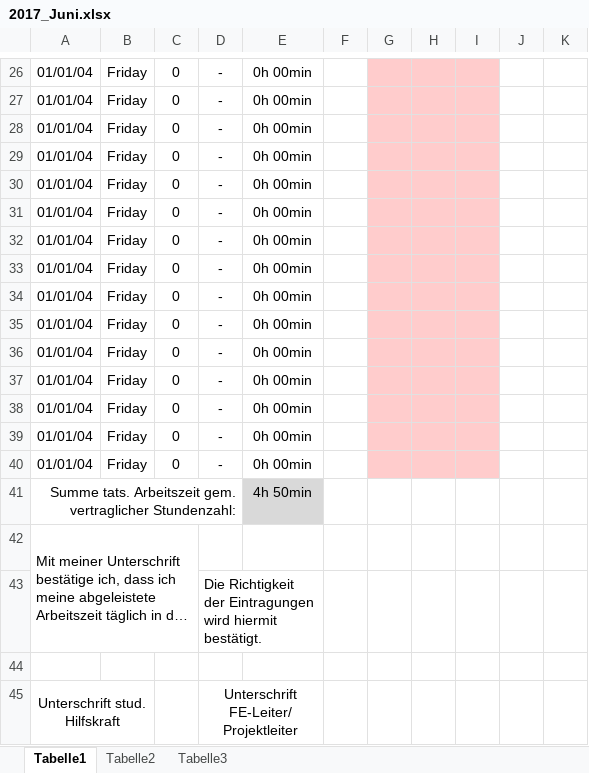
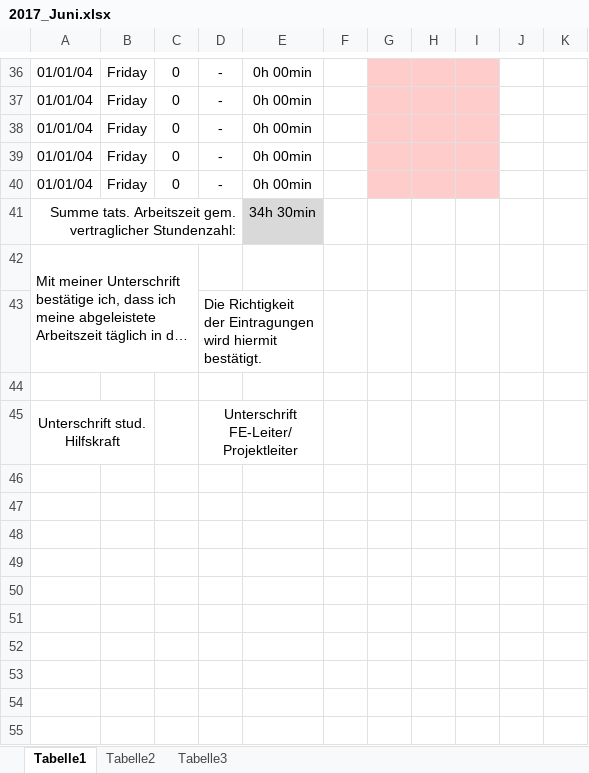
Before and after one commit to Invice/oxygen_crawl, an Excel workbook: Dokumente/Nachweise_inoffiziell/2017_Juni.xlsx, sheet Tabelle1, drawn as a sheet; only a part is shown, gaps mark what is left out; long unchanged cells end in …; values as stored, in another font and other column widths than the file's, no borders; removed rows and columns are numbered as before the commit, all else as after; the diff covers the shown part only; the diff names each change by its address in the sheet, - before the commit and + after, or states it on an @@ line.

```diff
--- a/Dokumente/Nachweise_inoffiziell/2017_Juni.xlsx (sheet Tabelle1)
+++ b/Dokumente/Nachweise_inoffiziell/2017_Juni.xlsx (sheet Tabelle1)
-row 31: 01/01/04 | Friday | 0 | - | 0h 00min
-row 32: 01/01/04 | Friday | 0 | - | 0h 00min
-row 33: 01/01/04 | Friday | 0 | - | 0h 00min
-row 34: 01/01/04 | Friday | 0 | - | 0h 00min
-row 35: 01/01/04 | Friday | 0 | - | 0h 00min
-row 36: 01/01/04 | Friday | 0 | - | 0h 00min
-row 37: 01/01/04 | Friday | 0 | - | 0h 00min
-row 38: 01/01/04 | Friday | 0 | - | 0h 00min
-row 39: 01/01/04 | Friday | 0 | - | 0h 00min
-row 40: 01/01/04 | Friday | 0 | - | 0h 00min
-E41: 4h 50min
+E41: 34h 30min
```
Also changed, not shown: 10 added rows and 7 edited cells elsewhere in this sheet, formulas that keep their value.
